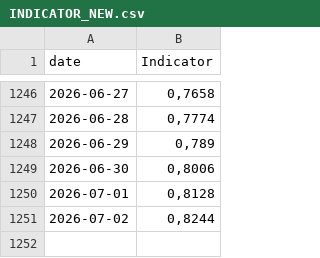
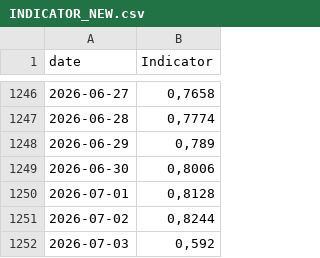
Before and after one commit to GiovannaCilluffo/stromboli-data, a CSV file: INDICATOR_NEW.csv, drawn as a sheet; only a part is shown, gaps mark what is left out.

```diff
--- a/INDICATOR_NEW.csv
+++ b/INDICATOR_NEW.csv
@@ -1251 +1251,2 @@
 "2026-07-02";0,8244
+"2026-07-03";0,592
```
